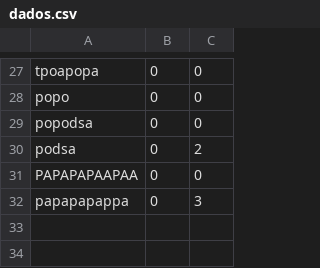
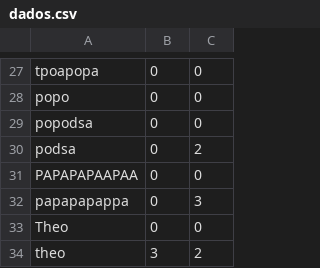
Before and after one commit to vrrocha-scs/Flappy-bird, a CSV file: assets/datas/dados.csv, drawn as a sheet; only a part is shown, gaps mark what is left out.

```diff
--- a/assets/datas/dados.csv
+++ b/assets/datas/dados.csv
@@ -32 +32,3 @@ PAPAPAPAAPAA,0,0
 papapapappa,0,3
+Theo,0,0
+theo,3,2
```
Also changed, not shown: 2 other files.
